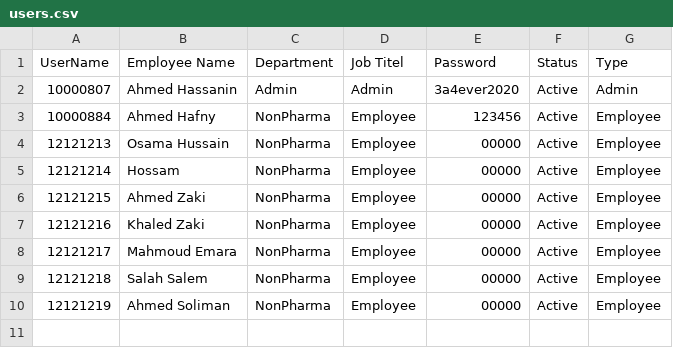
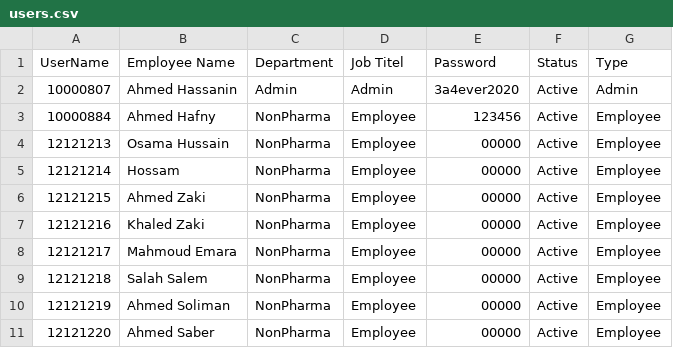
Before and after one commit to sysorapro/warehouse-scanner-Data, a CSV file: users.csv, drawn as a sheet; the diff names each change by its address in the sheet, - before the commit and + after, or states it on an @@ line.

Commit message:
إضافة مستخدم إلى users.csv

```diff
--- a/users.csv
+++ b/users.csv
+row 11: 12121220 | Ahmed Saber | NonPharma | Employee | 00000 | Active | Employee
```
